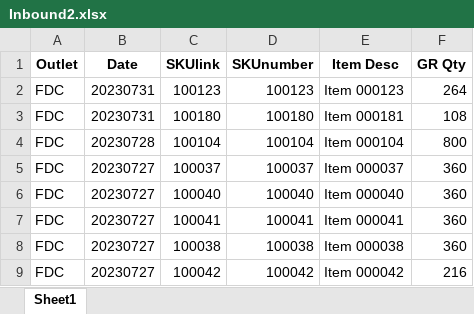
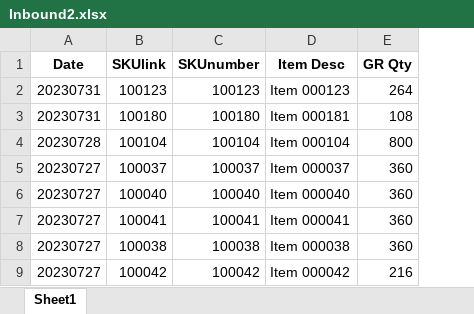
Before and after one commit to pychinnn/Receiving-Profile-Analysis-for-a-Retail-Distribution-Warehouse, an Excel workbook: Inbound2.xlsx, sheet Sheet1, drawn as a sheet; only a part is shown; values as stored, in another font and other column widths than the file's, no borders; the diff names each change by its address in the sheet, - before the commit and + after, or states it on an @@ line.

```diff
--- a/Inbound2.xlsx (sheet Sheet1)
+++ b/Inbound2.xlsx (sheet Sheet1)
-column A (Outlet), rows 2-9: all FDC
```
Also changed, not shown: Master Data R1.xlsx, 2 other files.
